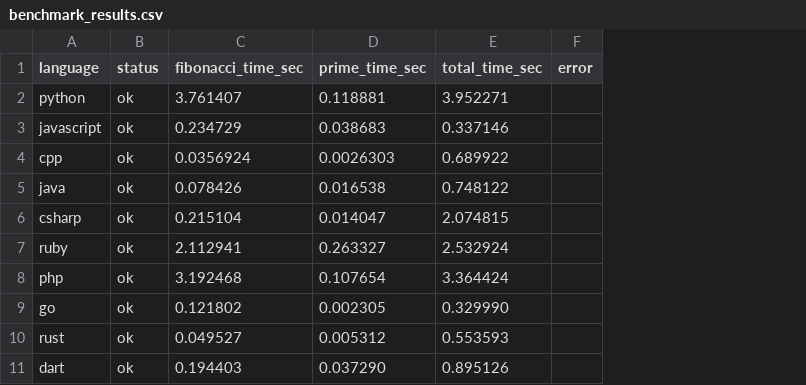
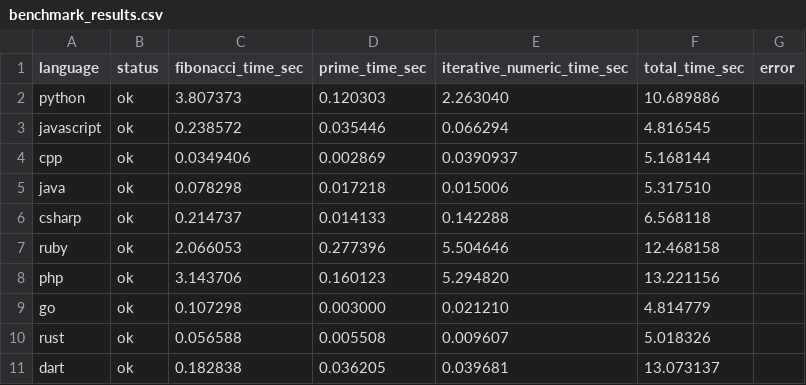
Before and after one commit to cnlnr/Programming-Language-Test, a CSV file: results/benchmark_results.csv, drawn as a sheet; only a part is shown; addresses are those after the commit; the diff covers the shown part only; the diff names each change by its address in the sheet, - before the commit and + after, or states it on an @@ line.

```diff
--- a/results/benchmark_results.csv
+++ b/results/benchmark_results.csv
+column E (iterative_numeric_time_sec), rows 2-11: 2.263040 | 0.066294 | 0.0390937 | 0.015006 | 0.142288 | 5.504646 | 5.294820 | 0.021210 | 0.009607 | 0.039681
-C2 (fibonacci_time_sec): 3.761407
+C2 (fibonacci_time_sec): 3.807373
-D2 (prime_time_sec): 0.118881
+D2 (prime_time_sec): 0.120303
-F2 (total_time_sec): 3.952271
+F2 (total_time_sec): 10.689886
-C3 (fibonacci_time_sec): 0.234729
+C3 (fibonacci_time_sec): 0.238572
-D3 (prime_time_sec): 0.038683
+D3 (prime_time_sec): 0.035446
-F3 (total_time_sec): 0.337146
+F3 (total_time_sec): 4.816545
-C4 (fibonacci_time_sec): 0.0356924
+C4 (fibonacci_time_sec): 0.0349406
-D4 (prime_time_sec): 0.0026303
+D4 (prime_time_sec): 0.002869
-F4 (total_time_sec): 0.689922
+F4 (total_time_sec): 5.168144
-C5 (fibonacci_time_sec): 0.078426
+C5 (fibonacci_time_sec): 0.078298
-D5 (prime_time_sec): 0.016538
+D5 (prime_time_sec): 0.017218
-F5 (total_time_sec): 0.748122
+F5 (total_time_sec): 5.317510
-C6 (fibonacci_time_sec): 0.215104
+C6 (fibonacci_time_sec): 0.214737
-D6 (prime_time_sec): 0.014047
+D6 (prime_time_sec): 0.014133
-F6 (total_time_sec): 2.074815
+F6 (total_time_sec): 6.568118
-C7 (fibonacci_time_sec): 2.112941
+C7 (fibonacci_time_sec): 2.066053
-D7 (prime_time_sec): 0.263327
+D7 (prime_time_sec): 0.277396
-F7 (total_time_sec): 2.532924
+F7 (total_time_sec): 12.468158
-C8 (fibonacci_time_sec): 3.192468
+C8 (fibonacci_time_sec): 3.143706
-D8 (prime_time_sec): 0.107654
+D8 (prime_time_sec): 0.160123
-F8 (total_time_sec): 3.364424
+F8 (total_time_sec): 13.221156
-C9 (fibonacci_time_sec): 0.121802
+C9 (fibonacci_time_sec): 0.107298
-D9 (prime_time_sec): 0.002305
+D9 (prime_time_sec): 0.003000
-F9 (total_time_sec): 0.329990
+F9 (total_time_sec): 4.814779
-C10 (fibonacci_time_sec): 0.049527
+C10 (fibonacci_time_sec): 0.056588
-D10 (prime_time_sec): 0.005312
+D10 (prime_time_sec): 0.005508
-F10 (total_time_sec): 0.553593
+F10 (total_time_sec): 5.018326
-C11 (fibonacci_time_sec): 0.194403
+C11 (fibonacci_time_sec): 0.182838
-D11 (prime_time_sec): 0.037290
+D11 (prime_time_sec): 0.036205
-F11 (total_time_sec): 0.895126
+F11 (total_time_sec): 13.073137
```
Also changed, not shown: 32 edited cells elsewhere in this file, 23 other files.
